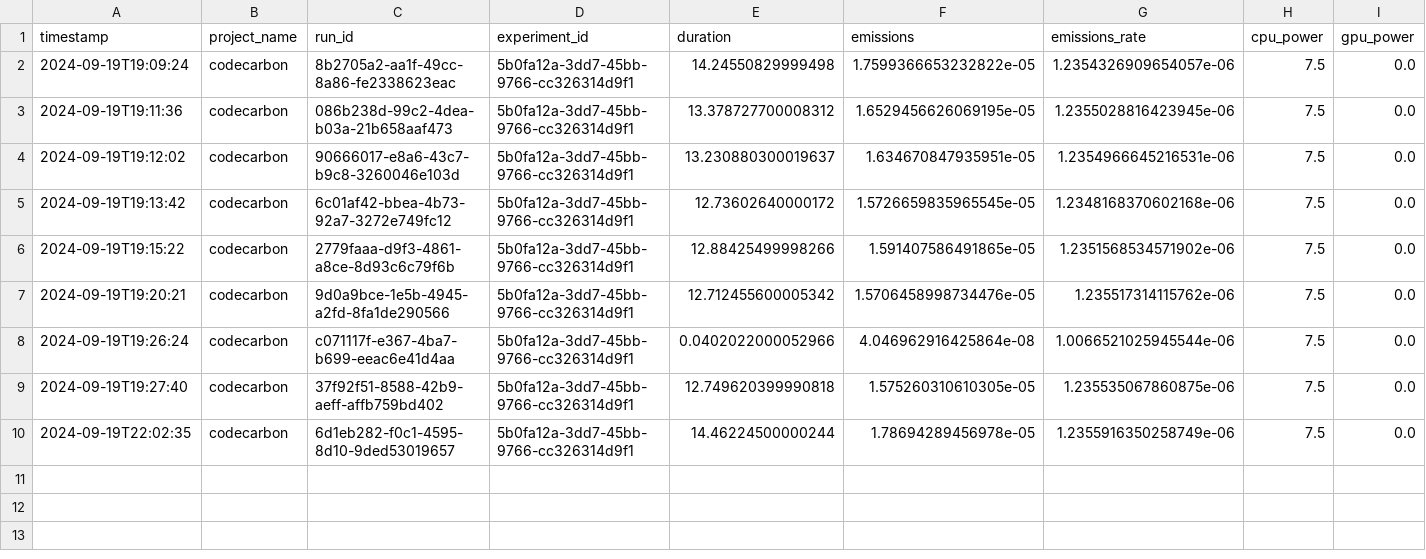
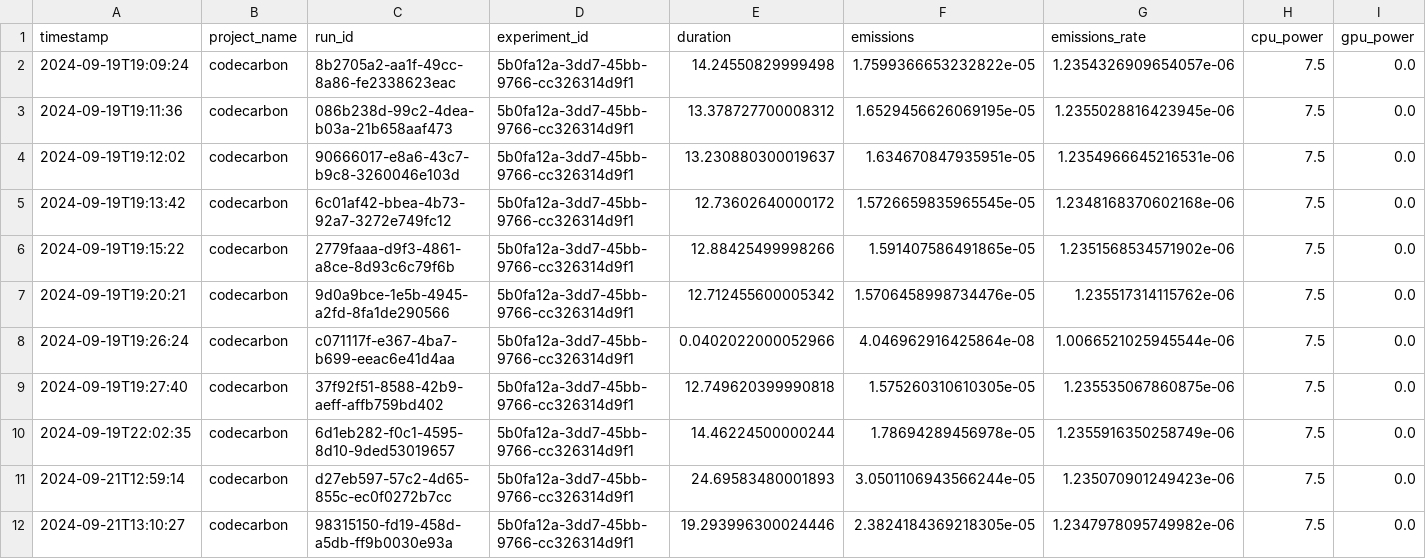
Before and after one commit to se4ai2324-uniba/CropClassification, a CSV file: emissions.csv, drawn as a sheet; only a part is shown; rows hold the shown columns only; the diff names each change by its address in the sheet, - before the commit and + after, or states it on an @@ line.

```diff
--- a/emissions.csv
+++ b/emissions.csv
+row 11: 2024-09-21T12:59:14 | codecarbon | d27eb597-57c2-4d65-855c-ec0f0272b7cc | 5b0fa12a-3dd7-45bb-9766-cc326314d9f1 | 24.69583480001893 | 3.0501106943566244e-05 | 1.235070901249423e-06 | 7.5 | 0.0
+row 12: 2024-09-21T13:10:27 | codecarbon | 98315150-fd19-458d-a5db-ff9b0030e93a | 5b0fa12a-3dd7-45bb-9766-cc326314d9f1 | 19.293996300024446 | 2.3824184369218305e-05 | 1.2347978095749982e-06 | 7.5 | 0.0
```
Also changed, not shown: 2 other files.
